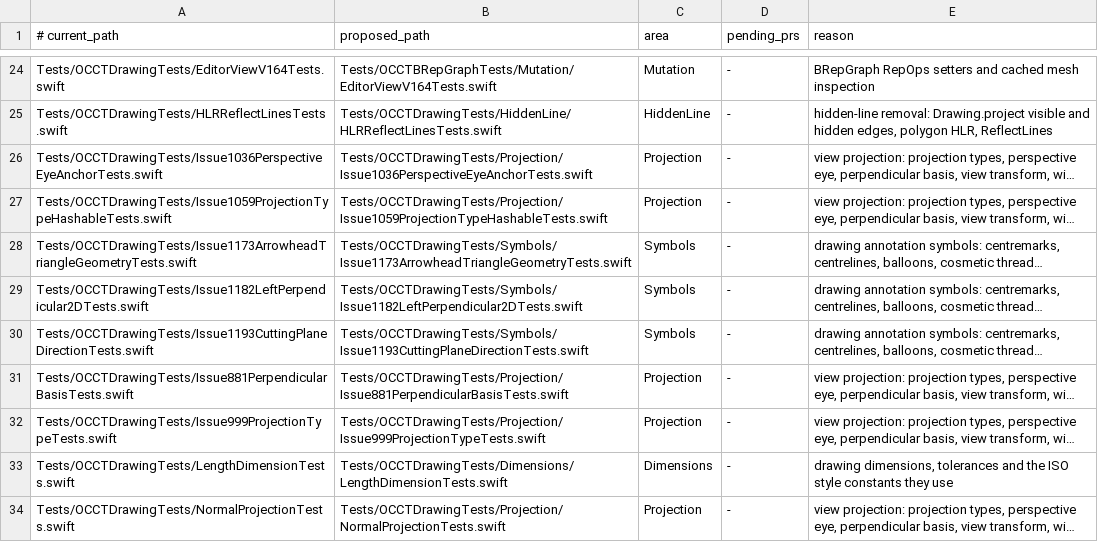
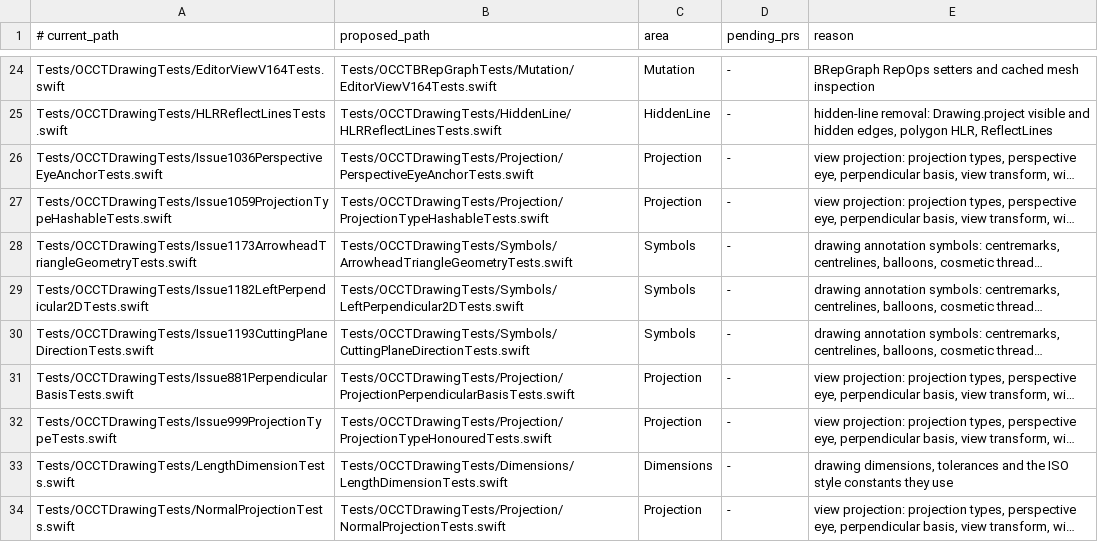
Before and after one commit to SecondMouseAU/OCCTSwift, a TSV file: Scripts/test-areas/drawing.tsv, drawn as a sheet; only a part is shown, gaps mark what is left out; long unchanged cells end in …; the diff names each change by its address in the sheet, - before the commit and + after, or states it on an @@ line.

```diff
--- a/Scripts/test-areas/drawing.tsv
+++ b/Scripts/test-areas/drawing.tsv
-B26 (proposed_path): Tests/OCCTDrawingTests/Projection/Issue1036PerspectiveEyeAnchorTests.swift
+B26 (proposed_path): Tests/OCCTDrawingTests/Projection/PerspectiveEyeAnchorTests.swift
-B27 (proposed_path): Tests/OCCTDrawingTests/Projection/Issue1059ProjectionTypeHashableTests.swift
+B27 (proposed_path): Tests/OCCTDrawingTests/Projection/ProjectionTypeHashableTests.swift
-B28 (proposed_path): Tests/OCCTDrawingTests/Symbols/Issue1173ArrowheadTriangleGeometryTests.swift
+B28 (proposed_path): Tests/OCCTDrawingTests/Symbols/ArrowheadTriangleGeometryTests.swift
-B29 (proposed_path): Tests/OCCTDrawingTests/Symbols/Issue1182LeftPerpendicular2DTests.swift
+B29 (proposed_path): Tests/OCCTDrawingTests/Symbols/LeftPerpendicular2DTests.swift
-B30 (proposed_path): Tests/OCCTDrawingTests/Symbols/Issue1193CuttingPlaneDirectionTests.swift
+B30 (proposed_path): Tests/OCCTDrawingTests/Symbols/CuttingPlaneDirectionTests.swift
-B31 (proposed_path): Tests/OCCTDrawingTests/Projection/Issue881PerpendicularBasisTests.swift
+B31 (proposed_path): Tests/OCCTDrawingTests/Projection/ProjectionPerpendicularBasisTests.swift
-B32 (proposed_path): Tests/OCCTDrawingTests/Projection/Issue999ProjectionTypeTests.swift
+B32 (proposed_path): Tests/OCCTDrawingTests/Projection/ProjectionTypeHonouredTests.swift
```
Also changed, not shown: 7 other files.
